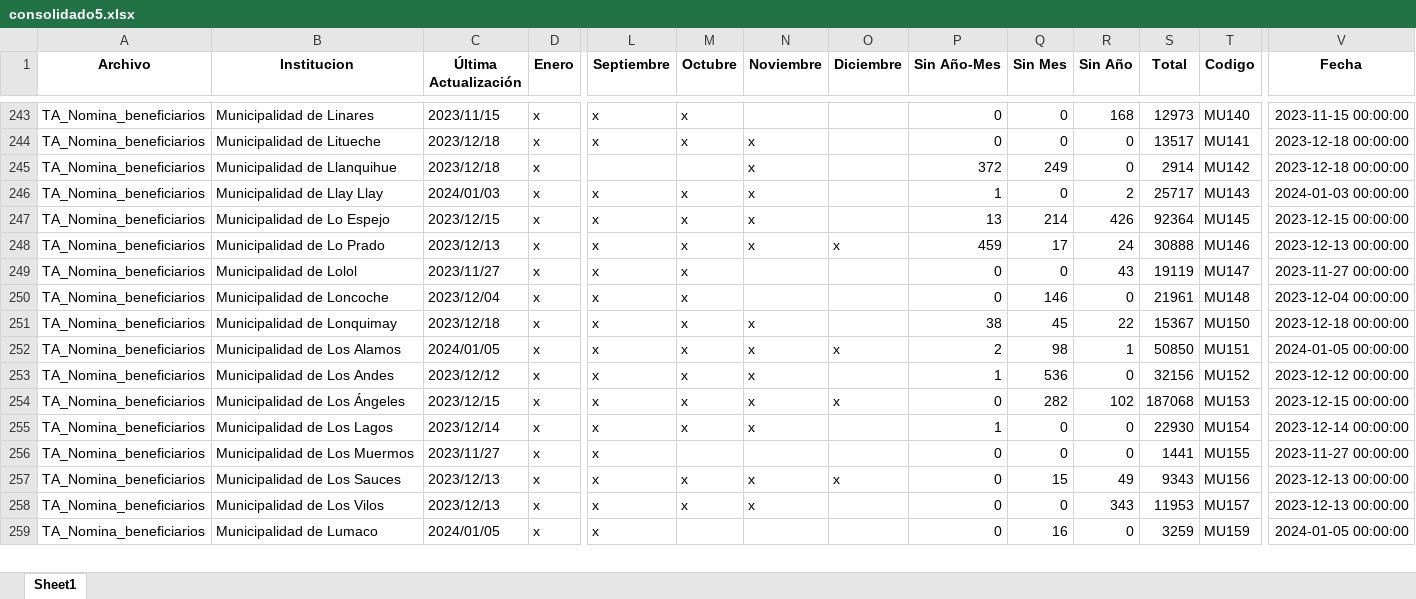
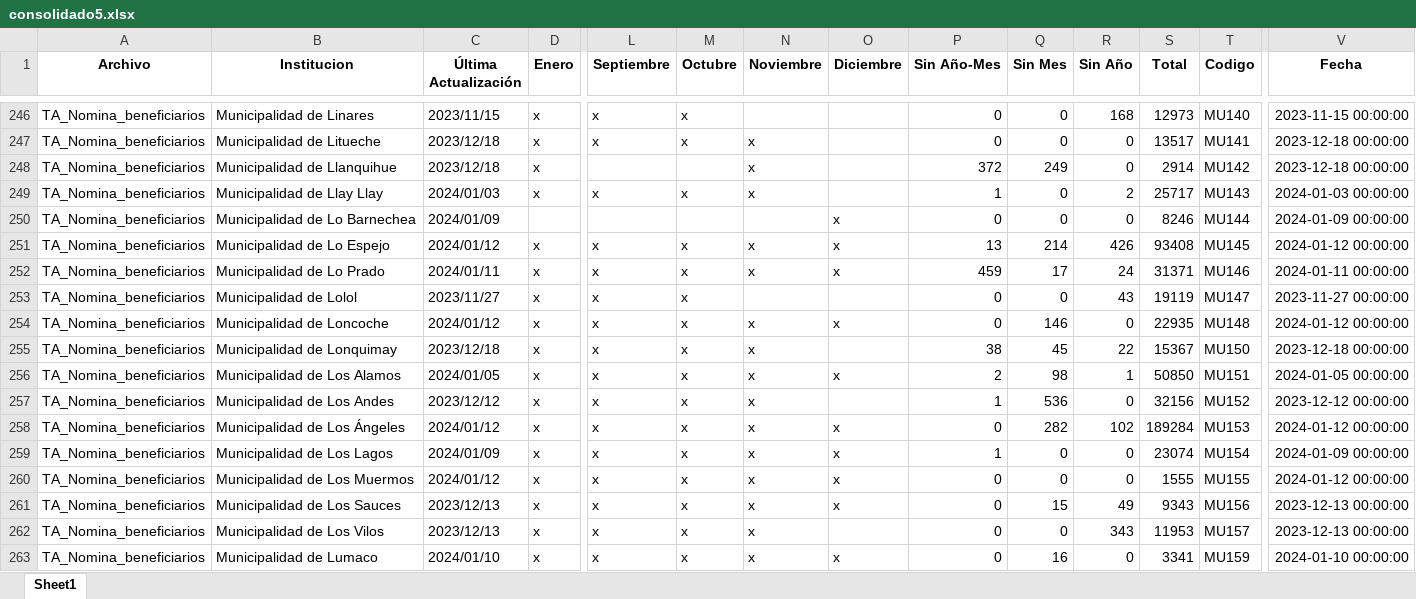
Before and after one commit to Sud-Austral/action_transparencia, an Excel workbook: consolidado5.xlsx, sheet Sheet1, drawn as a sheet; only a part is shown, gaps mark what is left out; values as stored, in another font and other column widths than the file's, no borders; addresses are those after the commit; rows hold the shown columns only; the diff covers the shown part only; the diff names each change by its address in the sheet, - before the commit and + after, or states it on an @@ line.

```diff
--- a/consolidado5.xlsx (sheet Sheet1)
+++ b/consolidado5.xlsx (sheet Sheet1)
+row 250: TA_Nomina_beneficiarios | Municipalidad de Lo Barnechea | 2024/01/09 |  |  |  |  | x | 0 | 0 | 0 | 8246 | MU144 | 2024-01-09 00:00:00
-C251 (Última Actualización): 2023/12/15
+C251 (Última Actualización): 2024/01/12
-O251 (Diciembre): (empty)
+O251 (Diciembre): x
-S251 (Total): 92364
+S251 (Total): 93408
-V251 (Fecha): 2023-12-15 00:00:00
+V251 (Fecha): 2024-01-12 00:00:00
-C252 (Última Actualización): 2023/12/13
+C252 (Última Actualización): 2024/01/11
-S252 (Total): 30888
+S252 (Total): 31371
-V252 (Fecha): 2023-12-13 00:00:00
+V252 (Fecha): 2024-01-11 00:00:00
-C254 (Última Actualización): 2023/12/04
+C254 (Última Actualización): 2024/01/12
-N254 (Noviembre): (empty)
+N254 (Noviembre): x
-O254 (Diciembre): (empty)
+O254 (Diciembre): x
-S254 (Total): 21961
+S254 (Total): 22935
-V254 (Fecha): 2023-12-04 00:00:00
+V254 (Fecha): 2024-01-12 00:00:00
-C258 (Última Actualización): 2023/12/15
+C258 (Última Actualización): 2024/01/12
-S258 (Total): 187068
+S258 (Total): 189284
-V258 (Fecha): 2023-12-15 00:00:00
+V258 (Fecha): 2024-01-12 00:00:00
-C259 (Última Actualización): 2023/12/14
+C259 (Última Actualización): 2024/01/09
-O259:O260 (Diciembre): (empty)
+O259:O260 (Diciembre): x
-S259 (Total): 22930
+S259 (Total): 23074
-V259 (Fecha): 2023-12-14 00:00:00
+V259 (Fecha): 2024-01-09 00:00:00
-C260 (Última Actualización): 2023/11/27
+C260 (Última Actualización): 2024/01/12
-M260 (Octubre): (empty)
+M260 (Octubre): x
-N260 (Noviembre): (empty)
+N260 (Noviembre): x
-S260 (Total): 1441
+S260 (Total): 1555
-V260 (Fecha): 2023-11-27 00:00:00
+V260 (Fecha): 2024-01-12 00:00:00
-C263 (Última Actualización): 2024/01/05
+C263 (Última Actualización): 2024/01/10
-M263 (Octubre): (empty)
+M263 (Octubre): x
-N263 (Noviembre): (empty)
+N263 (Noviembre): x
-O263 (Diciembre): (empty)
+O263 (Diciembre): x
-S263 (Total): 3259
+S263 (Total): 3341
-V263 (Fecha): 2024-01-05 00:00:00
+V263 (Fecha): 2024-01-10 00:00:00
```
Also changed, not shown: 9 added rows and 789 edited cells elsewhere in this sheet.
